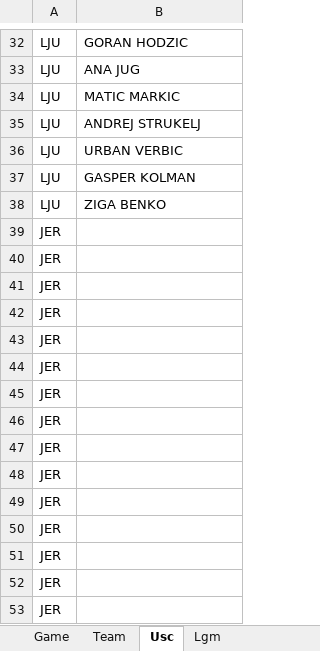
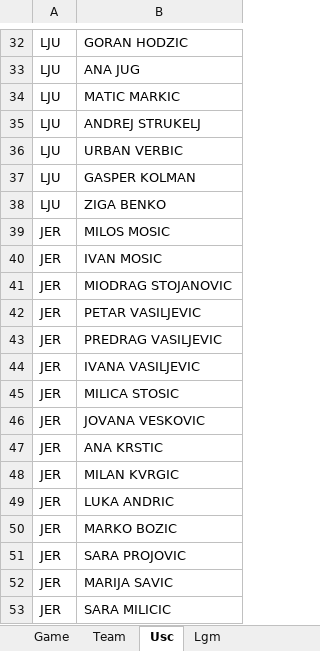
Before and after one commit to elvepo029/reports-automation, an Excel workbook: reports_automation_database.xlsx, sheet Usc, drawn as a sheet; only a part is shown, gaps mark what is left out; values as stored, in another font and other column widths than the file's, no borders; table styles not drawn; the diff names each change by its address in the sheet, - before the commit and + after, or states it on an @@ line.

```diff
--- a/reports_automation_database.xlsx (sheet Usc)
+++ b/reports_automation_database.xlsx (sheet Usc)
-B39: (empty)
+B39: MILOS MOSIC
-B40: (empty)
+B40: IVAN MOSIC
-B41: (empty)
+B41: MIODRAG STOJANOVIC
-B42: (empty)
+B42: PETAR VASILJEVIC
-B43: (empty)
+B43: PREDRAG VASILJEVIC
-B44: (empty)
+B44: IVANA VASILJEVIC
-B45: (empty)
+B45: MILICA STOSIC
-B46: (empty)
+B46: JOVANA VESKOVIC
-B47: (empty)
+B47: ANA KRSTIC
-B48: (empty)
+B48: MILAN KVRGIC
-B49: (empty)
+B49: LUKA ANDRIC
-B50: (empty)
+B50: MARKO BOZIC
-B51: (empty)
+B51: SARA PROJOVIC
-B52: (empty)
+B52: MARIJA SAVIC
-B53: (empty)
+B53: SARA MILICIC
```
Also changed, not shown: 1 other file.
